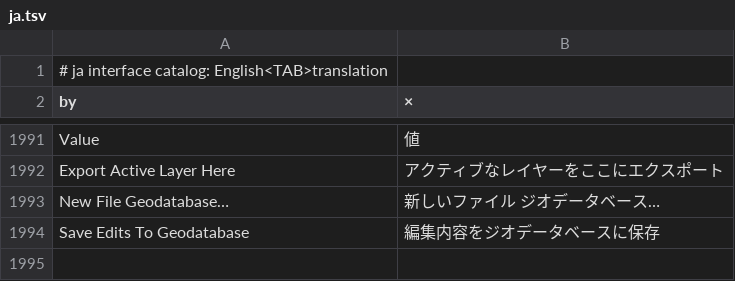
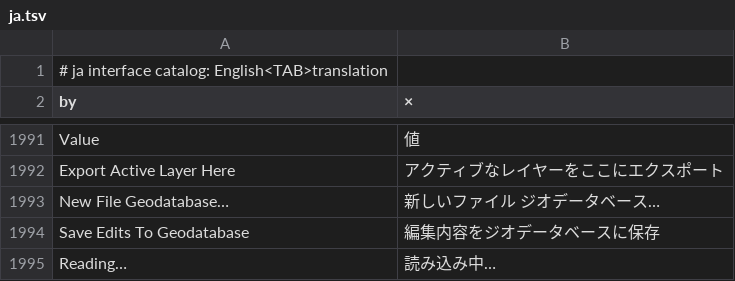
Before and after one commit to JanSolo99/geoforge, a TSV file: app/crates/ui-egui/src/i18n/ja.tsv, drawn as a sheet; only a part is shown, gaps mark what is left out; the diff names each change by its address in the sheet, - before the commit and + after, or states it on an @@ line.

```diff
--- a/app/crates/ui-egui/src/i18n/ja.tsv
+++ b/app/crates/ui-egui/src/i18n/ja.tsv
+row 1995: Reading… | 読み込み中…
```
Also changed, not shown: app/crates/ui-egui/src/i18n/de.tsv, app/crates/ui-egui/src/i18n/ka.tsv, 22 other files.
